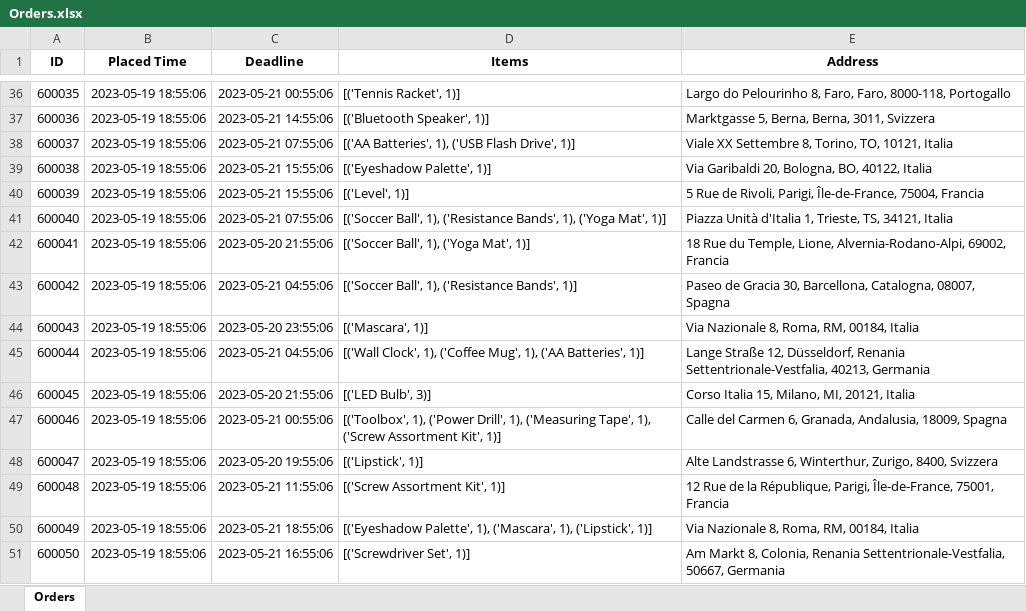
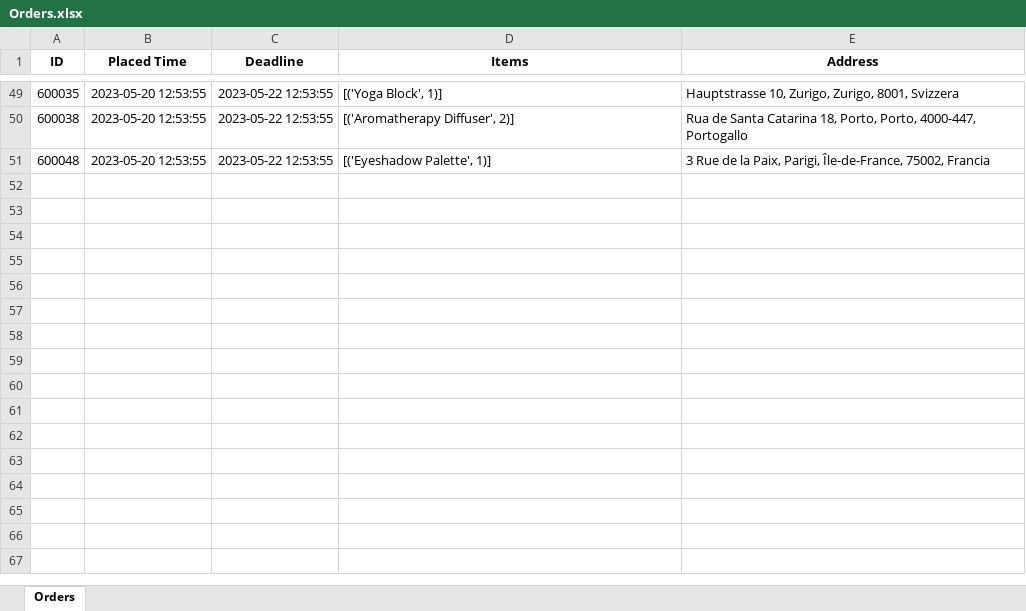
Before and after one commit to BarniRamirez/Warehouse, an Excel workbook: warehouse_manager/Database/Orders.xlsx, sheet Orders, drawn as a sheet; only a part is shown, gaps mark what is left out; values as stored, in another font and other column widths than the file's, no borders; removed rows and columns are numbered as before the commit, all else as after; the diff covers the shown part only; the diff names each change by its address in the sheet, - before the commit and + after, or states it on an @@ line.

```diff
--- a/warehouse_manager/Database/Orders.xlsx (sheet Orders)
+++ b/warehouse_manager/Database/Orders.xlsx (sheet Orders)
-B49 (Placed Time): 2023-05-19 18:55:06
+B49 (Placed Time): 2023-05-20 12:53:55
-C49 (Deadline): 2023-05-21 00:55:06
+C49 (Deadline): 2023-05-22 12:53:55
-D49 (Items): [('Tennis Racket', 1)]
+D49 (Items): [('Yoga Block', 1)]
-E49 (Address): Largo do Pelourinho 8, Faro, Faro, 8000-118, Portogallo
+E49 (Address): Hauptstrasse 10, Zurigo, Zurigo, 8001, Svizzera
-row 37: 600036 | 2023-05-19 18:55:06 | 2023-05-21 14:55:06 | [('Bluetooth Speaker', 1)] | Marktgasse 5, Berna, Berna, 3011, Svizzera
-row 38: 600037 | 2023-05-19 18:55:06 | 2023-05-21 07:55:06 | [('AA Batteries', 1), ('USB Flash Drive', 1)] | Viale XX Settembre 8, Torino, TO, 10121, Italia
-B50 (Placed Time): 2023-05-19 18:55:06
+B50 (Placed Time): 2023-05-20 12:53:55
-C50 (Deadline): 2023-05-21 15:55:06
+C50 (Deadline): 2023-05-22 12:53:55
-D50 (Items): [('Eyeshadow Palette', 1)]
+D50 (Items): [('Aromatherapy Diffuser', 2)]
-E50 (Address): Via Garibaldi 20, Bologna, BO, 40122, Italia
+E50 (Address): Rua de Santa Catarina 18, Porto, Porto, 4000-447, Portogallo
-row 40: 600039 | 2023-05-19 18:55:06 | 2023-05-21 15:55:06 | [('Level', 1)] | 5 Rue de Rivoli, Parigi, Île-de-France, 75004, Francia
-row 41: 600040 | 2023-05-19 18:55:06 | 2023-05-21 07:55:06 | [('Soccer Ball', 1), ('Resistance Bands', 1), ('Yoga Mat', 1)] | Piazza Unità d'Italia 1, Trieste, TS, 34121, Italia
-row 42: 600041 | 2023-05-19 18:55:06 | 2023-05-20 21:55:06 | [('Soccer Ball', 1), ('Yoga Mat', 1)] | 18 Rue du Temple, Lione, Alvernia-Rodano-Alpi, 69002, Francia
-row 43: 600042 | 2023-05-19 18:55:06 | 2023-05-21 04:55:06 | [('Soccer Ball', 1), ('Resistance Bands', 1)] | Paseo de Gracia 30, Barcellona, Catalogna, 08007, Spagna
-row 44: 600043 | 2023-05-19 18:55:06 | 2023-05-20 23:55:06 | [('Mascara', 1)] | Via Nazionale 8, Roma, RM, 00184, Italia
-row 45: 600044 | 2023-05-19 18:55:06 | 2023-05-21 04:55:06 | [('Wall Clock', 1), ('Coffee Mug', 1), ('AA Batteries', 1)] | Lange Straße 12, Düsseldorf, Renania Settentrionale-Vestfalia, 40213, Germania
-row 46: 600045 | 2023-05-19 18:55:06 | 2023-05-20 21:55:06 | [('LED Bulb', 3)] | Corso Italia 15, Milano, MI, 20121, Italia
-row 47: 600046 | 2023-05-19 18:55:06 | 2023-05-21 00:55:06 | [('Toolbox', 1), ('Power Drill', 1), ('Measuring Tape', 1), ('Screw Assortment Kit', 1)] | Calle del Carmen 6, Granada, Andalusia, 18009, Spagna
-row 48: 600047 | 2023-05-19 18:55:06 | 2023-05-20 19:55:06 | [('Lipstick', 1)] | Alte Landstrasse 6, Winterthur, Zurigo, 8400, Svizzera
-B51 (Placed Time): 2023-05-19 18:55:06
+B51 (Placed Time): 2023-05-20 12:53:55
-C51 (Deadline): 2023-05-21 11:55:06
+C51 (Deadline): 2023-05-22 12:53:55
-D51 (Items): [('Screw Assortment Kit', 1)]
+D51 (Items): [('Eyeshadow Palette', 1)]
-E51 (Address): 12 Rue de la République, Parigi, Île-de-France, 75001, Francia
+E51 (Address): 3 Rue de la Paix, Parigi, Île-de-France, 75002, Francia
-row 50: 600049 | 2023-05-19 18:55:06 | 2023-05-21 18:55:06 | [('Eyeshadow Palette', 1), ('Mascara', 1), ('Lipstick', 1)] | Via Nazionale 8, Roma, RM, 00184, Italia
-row 51: 600050 | 2023-05-19 18:55:06 | 2023-05-21 16:55:06 | [('Screwdriver Set', 1)] | Am Markt 8, Colonia, Renania Settentrionale-Vestfalia, 50667, Germania
```
Also changed, not shown: 35 added rows, 22 removed rows and 48 edited cells elsewhere in this sheet, warehouse_manager/Database/Arrivals.xlsx, warehouse_manager/Database/Items.xlsx, 6 other files.
